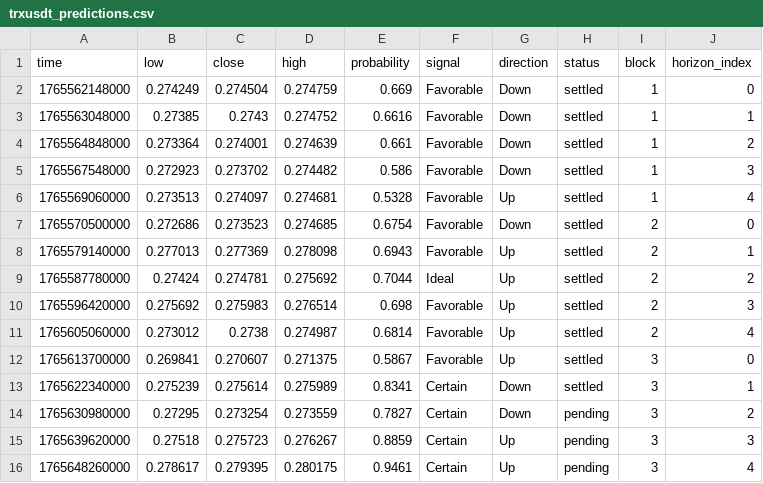
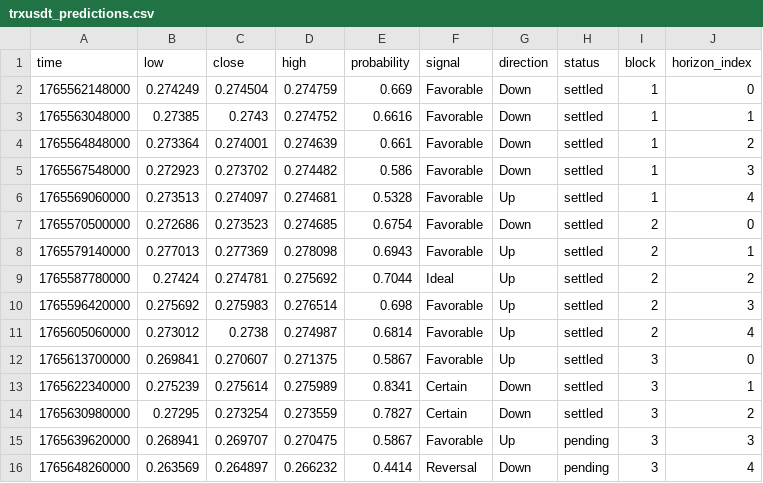
Before and after one commit to Cipherion-Market-Research/abacus-trading-view, a CSV file: data/crypto/trxusdt_predictions.csv, drawn as a sheet.

```diff
--- a/data/crypto/trxusdt_predictions.csv
+++ b/data/crypto/trxusdt_predictions.csv
@@ -13,4 +13,4 @@ time,low,close,high,probability,signal,direction,status,block,horizon_index
 1765622340000,0.275239,0.275614,0.275989,0.8341,Certain,Down,settled,3,1
-1765630980000,0.27295,0.273254,0.273559,0.7827,Certain,Down,pending,3,2
-1765639620000,0.27518,0.275723,0.276267,0.8859,Certain,Up,pending,3,3
-1765648260000,0.278617,0.279395,0.280175,0.9461,Certain,Up,pending,3,4
+1765630980000,0.27295,0.273254,0.273559,0.7827,Certain,Down,settled,3,2
+1765639620000,0.268941,0.269707,0.270475,0.5867,Favorable,Up,pending,3,3
+1765648260000,0.263569,0.264897,0.266232,0.4414,Reversal,Down,pending,3,4
```
Also changed, not shown: data/crypto/adausdt_predictions.csv, data/crypto/atomusdt_predictions.csv, 10 other files.
